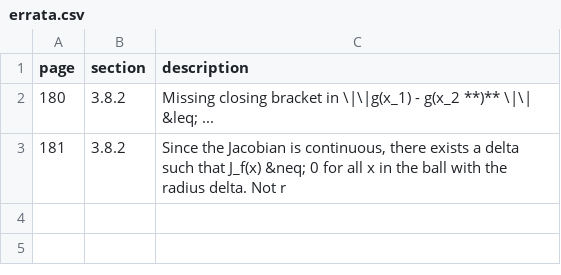
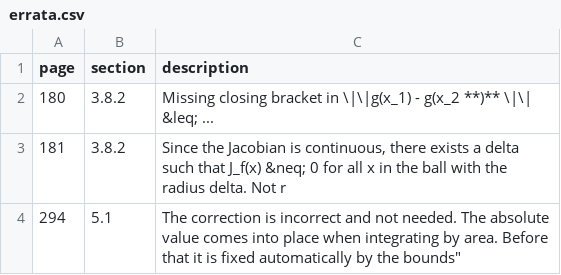
Before and after one commit to tadejpetric/functions_of_several_real_variables_errata, a CSV file: errata.csv, drawn as a sheet; the diff names each change by its address in the sheet, - before the commit and + after, or states it on an @@ line.

Commit message:
Update errata.csv

```diff
--- a/errata.csv
+++ b/errata.csv
+row 4: 294 | 5.1 | The correction is incorrect and not needed. The absolute value comes into place when integrating by area. Before that it is fixed automatically by the bounds"
```
